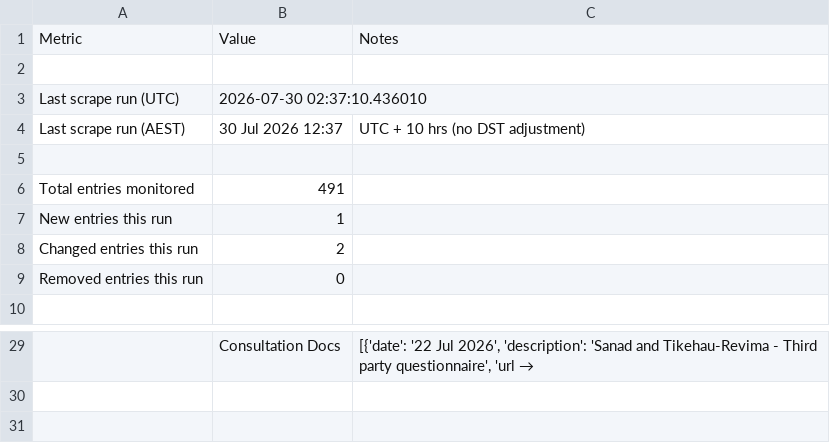
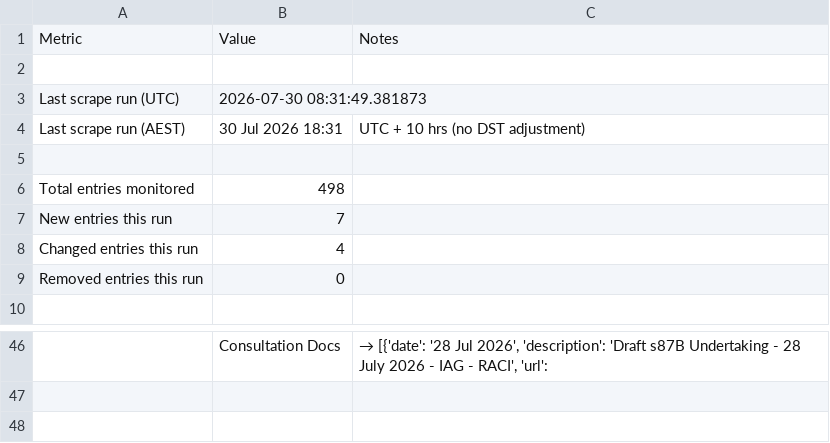
Before and after one commit to Test0112358/notification-check, a CSV file: data/status.csv, drawn as a sheet; only a part is shown, gaps mark what is left out; addresses are those after the commit; the diff covers the shown part only; the diff names each change by its address in the sheet, - before the commit and + after, or states it on an @@ line.

```diff
--- a/data/status.csv
+++ b/data/status.csv
-B3: 2026-07-30 02:37:10.436010
+B3: 2026-07-30 08:31:49.381873
-B4: 30 Jul 2026 12:37
+B4: 30 Jul 2026 18:31
-B6: 491
+B6: 498
-B7: 1
+B7: 7
-B8: 2
+B8: 4
@@ C46: [{'date': '22 Jul 2026', 'description': 'Sanad and Tikehau-Revima - Third party questionnaire', 'url → → → [{'date': '28 Jul 2026', 'description': 'Draft s87B Undertaking - 28 July 2026 - IAG - RACI', 'url': @@
```
Also changed, not shown: 31 added rows, 11 removed rows, 2 moved rows and 7 edited cells elsewhere in this file, 8 other files.
